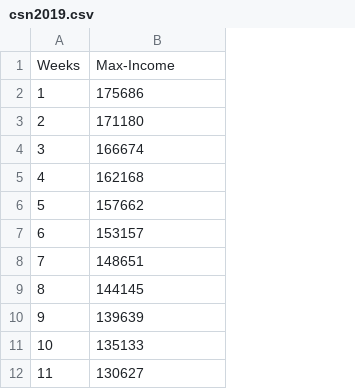
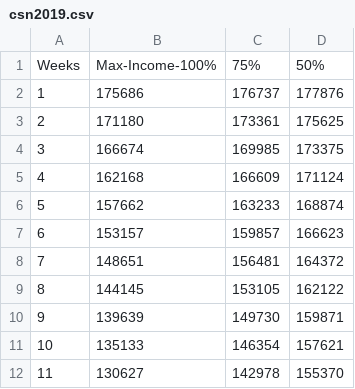
Before and after one commit to TheRenato/Studynomics-App, a CSV file: Studynomic3/app/src/main/res/raw/csn2019.csv, drawn as a sheet; only a part is shown; the diff names each change by its address in the sheet, - before the commit and + after, or states it on an @@ line.

```diff
--- a/Studynomic3/app/src/main/res/raw/csn2019.csv
+++ b/Studynomic3/app/src/main/res/raw/csn2019.csv
+column C, rows 1-12: 75% | 176737 | 173361 | 169985 | 166609 | 163233 | 159857 | 156481 | 153105 | 149730 | 146354 | 142978
+column D, rows 1-12: 50% | 177876 | 175625 | 173375 | 171124 | 168874 | 166623 | 164372 | 162122 | 159871 | 157621 | 155370
-B1: Max-Income
+B1: Max-Income-100%
```
Also changed, not shown: 8 other files.
